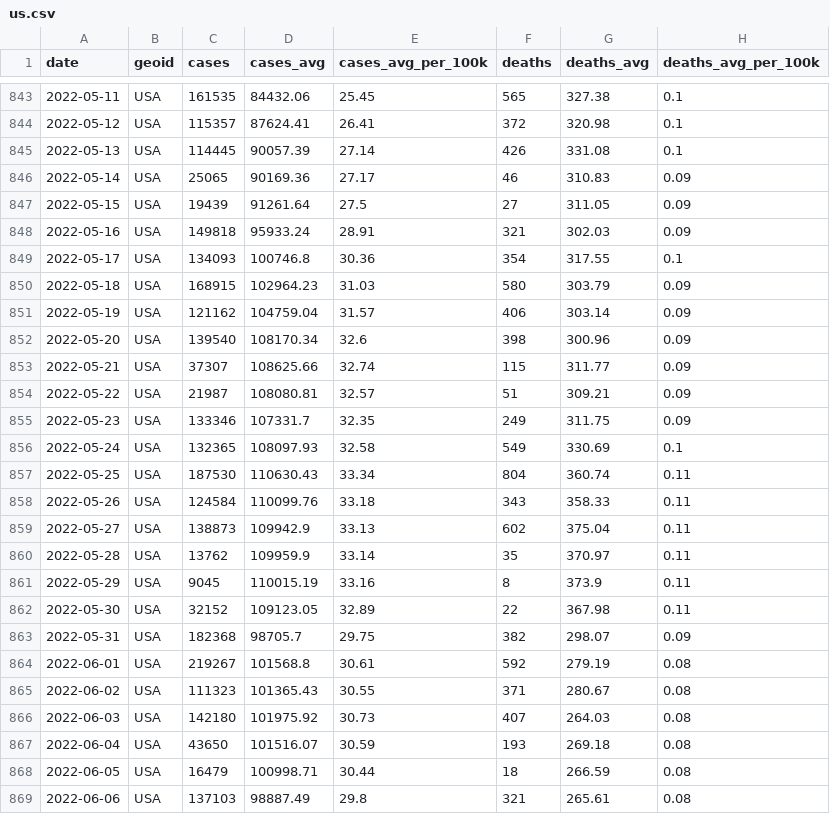
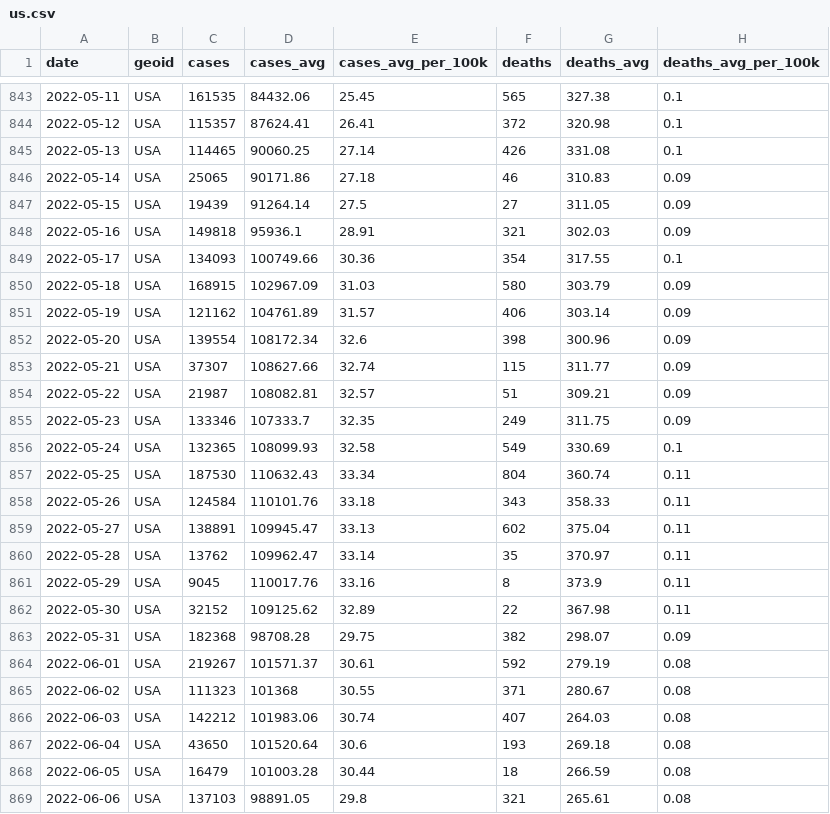
Before and after one commit to PPML/CDC_Community_Levels, a CSV file: 0 - Data/us.csv, drawn as a sheet; only a part is shown, gaps mark what is left out; the diff covers the shown part only.

```diff
--- a/0 - Data/us.csv
+++ b/0 - Data/us.csv
@@ -844,26 +844,26 @@ date,geoid,cases,cases_avg,cases_avg_per_100k,deaths,deaths_avg,deaths_avg_per_1
 2022-05-12,USA,115357,87624.41,26.41,372,320.98,0.1
-2022-05-13,USA,114445,90057.39,27.14,426,331.08,0.1
-2022-05-14,USA,25065,90169.36,27.17,46,310.83,0.09
-2022-05-15,USA,19439,91261.64,27.5,27,311.05,0.09
-2022-05-16,USA,149818,95933.24,28.91,321,302.03,0.09
-2022-05-17,USA,134093,100746.8,30.36,354,317.55,0.1
-2022-05-18,USA,168915,102964.23,31.03,580,303.79,0.09
-2022-05-19,USA,121162,104759.04,31.57,406,303.14,0.09
-2022-05-20,USA,139540,108170.34,32.6,398,300.96,0.09
-2022-05-21,USA,37307,108625.66,32.74,115,311.77,0.09
-2022-05-22,USA,21987,108080.81,32.57,51,309.21,0.09
-2022-05-23,USA,133346,107331.7,32.35,249,311.75,0.09
-2022-05-24,USA,132365,108097.93,32.58,549,330.69,0.1
-2022-05-25,USA,187530,110630.43,33.34,804,360.74,0.11
-2022-05-26,USA,124584,110099.76,33.18,343,358.33,0.11
-2022-05-27,USA,138873,109942.9,33.13,602,375.04,0.11
-2022-05-28,USA,13762,109959.9,33.14,35,370.97,0.11
-2022-05-29,USA,9045,110015.19,33.16,8,373.9,0.11
-2022-05-30,USA,32152,109123.05,32.89,22,367.98,0.11
-2022-05-31,USA,182368,98705.7,29.75,382,298.07,0.09
-2022-06-01,USA,219267,101568.8,30.61,592,279.19,0.08
-2022-06-02,USA,111323,101365.43,30.55,371,280.67,0.08
-2022-06-03,USA,142180,101975.92,30.73,407,264.03,0.08
-2022-06-04,USA,43650,101516.07,30.59,193,269.18,0.08
-2022-06-05,USA,16479,100998.71,30.44,18,266.59,0.08
-2022-06-06,USA,137103,98887.49,29.8,321,265.61,0.08
+2022-05-13,USA,114465,90060.25,27.14,426,331.08,0.1
+2022-05-14,USA,25065,90171.86,27.18,46,310.83,0.09
+2022-05-15,USA,19439,91264.14,27.5,27,311.05,0.09
+2022-05-16,USA,149818,95936.1,28.91,321,302.03,0.09
+2022-05-17,USA,134093,100749.66,30.36,354,317.55,0.1
+2022-05-18,USA,168915,102967.09,31.03,580,303.79,0.09
+2022-05-19,USA,121162,104761.89,31.57,406,303.14,0.09
+2022-05-20,USA,139554,108172.34,32.6,398,300.96,0.09
+2022-05-21,USA,37307,108627.66,32.74,115,311.77,0.09
+2022-05-22,USA,21987,108082.81,32.57,51,309.21,0.09
+2022-05-23,USA,133346,107333.7,32.35,249,311.75,0.09
+2022-05-24,USA,132365,108099.93,32.58,549,330.69,0.1
+2022-05-25,USA,187530,110632.43,33.34,804,360.74,0.11
+2022-05-26,USA,124584,110101.76,33.18,343,358.33,0.11
+2022-05-27,USA,138891,109945.47,33.13,602,375.04,0.11
+2022-05-28,USA,13762,109962.47,33.14,35,370.97,0.11
+2022-05-29,USA,9045,110017.76,33.16,8,373.9,0.11
+2022-05-30,USA,32152,109125.62,32.89,22,367.98,0.11
+2022-05-31,USA,182368,98708.28,29.75,382,298.07,0.09
+2022-06-01,USA,219267,101571.37,30.61,592,279.19,0.08
+2022-06-02,USA,111323,101368,30.55,371,280.67,0.08
+2022-06-03,USA,142212,101983.06,30.74,407,264.03,0.08
+2022-06-04,USA,43650,101520.64,30.6,193,269.18,0.08
+2022-06-05,USA,16479,101003.28,30.44,18,266.59,0.08
+2022-06-06,USA,137103,98891.05,29.8,321,265.61,0.08
```
Also changed, not shown: 13 added rows and 5 edited cells elsewhere in this file, 0 - Data/cfr_file.csv, 2 - Figures/table_s1.csv, 24 other files.
